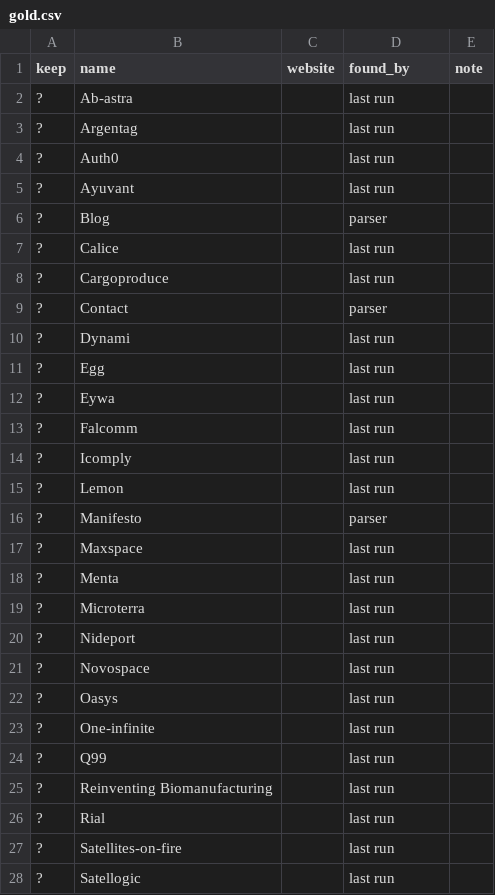
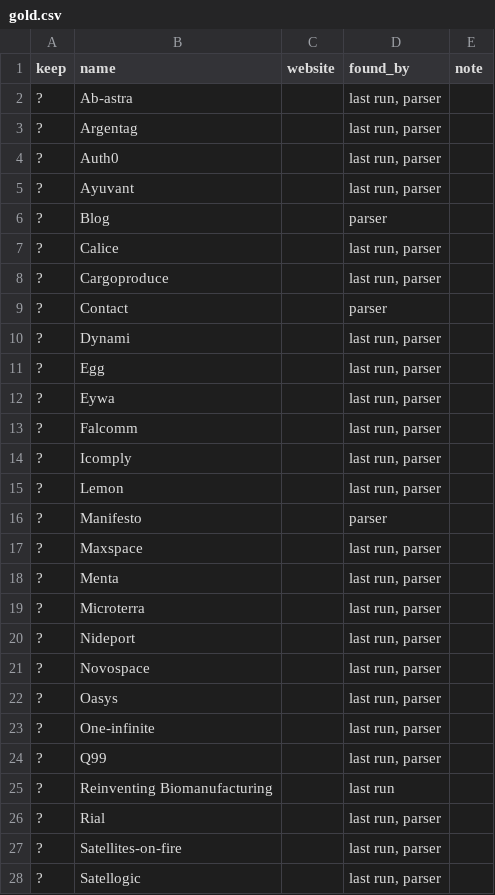
Before and after one commit to damofeigel/baquiano, a CSV file: evaluation/datasets/detection/drapercygnus/gold.csv, drawn as a sheet; only a part is shown; the diff covers the shown part only.

```diff
--- a/evaluation/datasets/detection/drapercygnus/gold.csv
+++ b/evaluation/datasets/detection/drapercygnus/gold.csv
@@ -1,28 +1,28 @@
 keep,name,website,found_by,note
-?,Ab-astra,,last run,
-?,Argentag,,last run,
-?,Auth0,,last run,
-?,Ayuvant,,last run,
+?,Ab-astra,,"last run, parser",
+?,Argentag,,"last run, parser",
+?,Auth0,,"last run, parser",
+?,Ayuvant,,"last run, parser",
 ?,Blog,,parser,
-?,Calice,,last run,
-?,Cargoproduce,,last run,
+?,Calice,,"last run, parser",
+?,Cargoproduce,,"last run, parser",
 ?,Contact,,parser,
-?,Dynami,,last run,
-?,Egg,,last run,
-?,Eywa,,last run,
-?,Falcomm,,last run,
-?,Icomply,,last run,
-?,Lemon,,last run,
+?,Dynami,,"last run, parser",
+?,Egg,,"last run, parser",
+?,Eywa,,"last run, parser",
+?,Falcomm,,"last run, parser",
+?,Icomply,,"last run, parser",
+?,Lemon,,"last run, parser",
 ?,Manifesto,,parser,
-?,Maxspace,,last run,
-?,Menta,,last run,
-?,Microterra,,last run,
-?,Nideport,,last run,
-?,Novospace,,last run,
-?,Oasys,,last run,
-?,One-infinite,,last run,
-?,Q99,,last run,
+?,Maxspace,,"last run, parser",
+?,Menta,,"last run, parser",
+?,Microterra,,"last run, parser",
+?,Nideport,,"last run, parser",
+?,Novospace,,"last run, parser",
+?,Oasys,,"last run, parser",
+?,One-infinite,,"last run, parser",
+?,Q99,,"last run, parser",
 ?,Reinventing Biomanufacturing,,last run,
-?,Rial,,last run,
-?,Satellites-on-fire,,last run,
-?,Satellogic,,last run,
+?,Rial,,"last run, parser",
+?,Satellites-on-fire,,"last run, parser",
+?,Satellogic,,"last run, parser",
```
Also changed, not shown: 1 added row and 6 edited cells elsewhere in this file, evaluation/datasets/detection/aceleradoralitoral/gold.csv, evaluation/datasets/detection/kamay/gold.csv, 8 other files.
